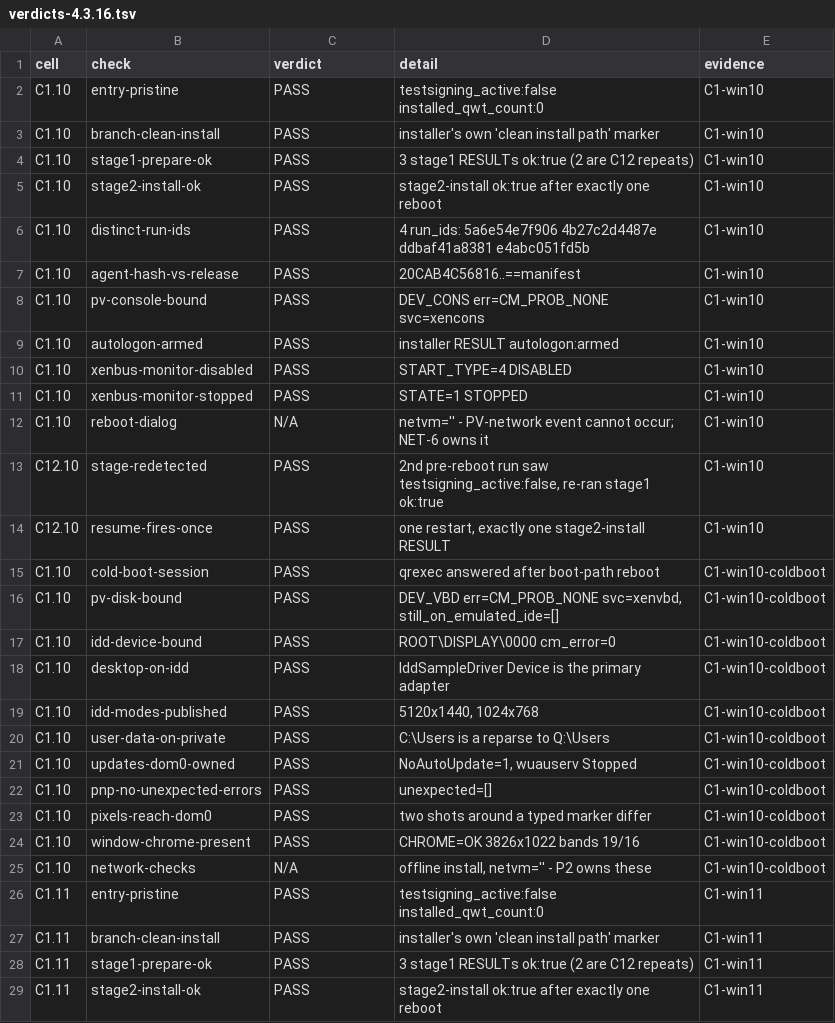
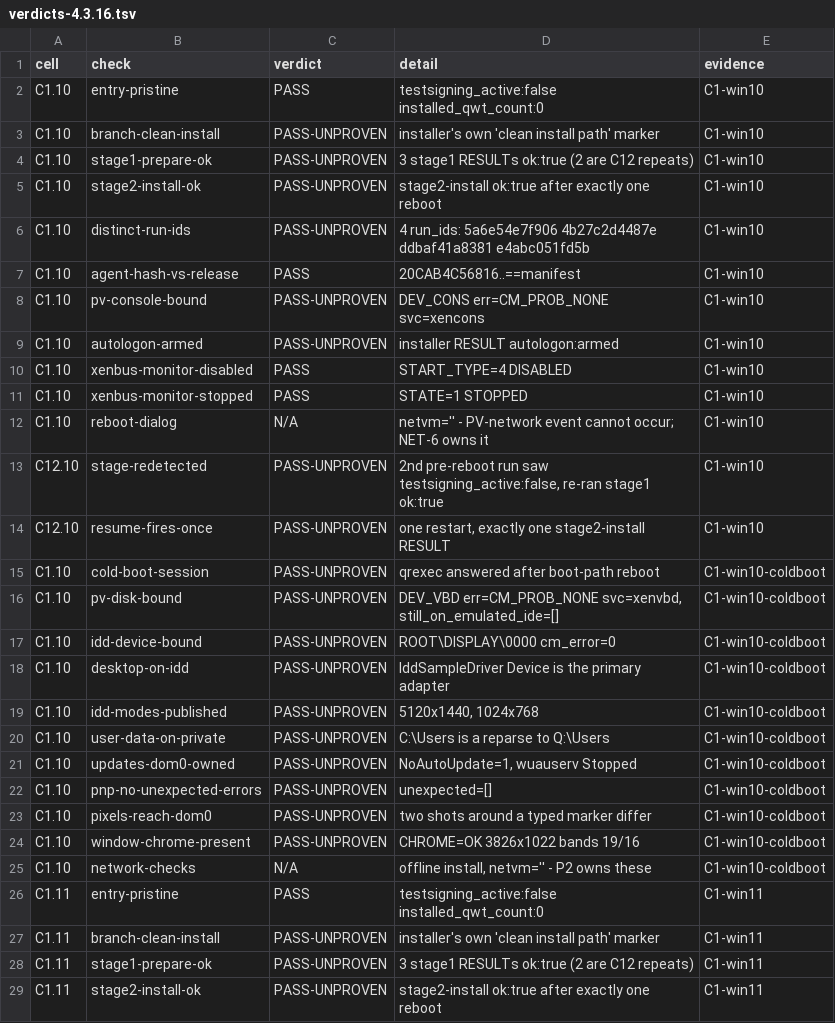
Before and after one commit to arkenoi/qubes-win-idd-driver, a TSV file: docs/verdicts-4.3.16.tsv, drawn as a sheet; only a part is shown; the diff covers the shown part only.

```diff
--- a/docs/verdicts-4.3.16.tsv
+++ b/docs/verdicts-4.3.16.tsv
@@ -2,9 +2,9 @@ cell	check	verdict	detail	evidence
 C1.10	entry-pristine	PASS	testsigning_active:false installed_qwt_count:0	C1-win10
-C1.10	branch-clean-install	PASS	installer's own 'clean install path' marker	C1-win10
-C1.10	stage1-prepare-ok	PASS	3 stage1 RESULTs ok:true (2 are C12 repeats)	C1-win10
-C1.10	stage2-install-ok	PASS	stage2-install ok:true after exactly one reboot	C1-win10
-C1.10	distinct-run-ids	PASS	4 run_ids: 5a6e54e7f906 4b27c2d4487e ddbaf41a8381 e4abc051fd5b	C1-win10
+C1.10	branch-clean-install	PASS-UNPROVEN	installer's own 'clean install path' marker	C1-win10
+C1.10	stage1-prepare-ok	PASS-UNPROVEN	3 stage1 RESULTs ok:true (2 are C12 repeats)	C1-win10
+C1.10	stage2-install-ok	PASS-UNPROVEN	stage2-install ok:true after exactly one reboot	C1-win10
+C1.10	distinct-run-ids	PASS-UNPROVEN	4 run_ids: 5a6e54e7f906 4b27c2d4487e ddbaf41a8381 e4abc051fd5b	C1-win10
 C1.10	agent-hash-vs-release	PASS	20CAB4C56816..==manifest	C1-win10
-C1.10	pv-console-bound	PASS	DEV_CONS err=CM_PROB_NONE svc=xencons	C1-win10
-C1.10	autologon-armed	PASS	installer RESULT autologon:armed	C1-win10
+C1.10	pv-console-bound	PASS-UNPROVEN	DEV_CONS err=CM_PROB_NONE svc=xencons	C1-win10
+C1.10	autologon-armed	PASS-UNPROVEN	installer RESULT autologon:armed	C1-win10
 C1.10	xenbus-monitor-disabled	PASS	START_TYPE=4 DISABLED	C1-win10
@@ -12,18 +12,18 @@ C1.10	xenbus-monitor-stopped	PASS	STATE=1 STOPPED	C1-win10
 C1.10	reboot-dialog	N/A	netvm='' - PV-network event cannot occur; NET-6 owns it	C1-win10
-C12.10	stage-redetected	PASS	2nd pre-reboot run saw testsigning_active:false, re-ran stage1 ok:true	C1-win10
-C12.10	resume-fires-once	PASS	one restart, exactly one stage2-install RESULT	C1-win10
-C1.10	cold-boot-session	PASS	qrexec answered after boot-path reboot	C1-win10-coldboot
-C1.10	pv-disk-bound	PASS	DEV_VBD err=CM_PROB_NONE svc=xenvbd, still_on_emulated_ide=[]	C1-win10-coldboot
-C1.10	idd-device-bound	PASS	ROOT\DISPLAY\0000 cm_error=0	C1-win10-coldboot
-C1.10	desktop-on-idd	PASS	IddSampleDriver Device is the primary adapter	C1-win10-coldboot
-C1.10	idd-modes-published	PASS	5120x1440, 1024x768	C1-win10-coldboot
-C1.10	user-data-on-private	PASS	C:\Users is a reparse to Q:\Users	C1-win10-coldboot
-C1.10	updates-dom0-owned	PASS	NoAutoUpdate=1, wuauserv Stopped	C1-win10-coldboot
-C1.10	pnp-no-unexpected-errors	PASS	unexpected=[]	C1-win10-coldboot
-C1.10	pixels-reach-dom0	PASS	two shots around a typed marker differ	C1-win10-coldboot
-C1.10	window-chrome-present	PASS	CHROME=OK 3826x1022 bands 19/16	C1-win10-coldboot
+C12.10	stage-redetected	PASS-UNPROVEN	2nd pre-reboot run saw testsigning_active:false, re-ran stage1 ok:true	C1-win10
+C12.10	resume-fires-once	PASS-UNPROVEN	one restart, exactly one stage2-install RESULT	C1-win10
+C1.10	cold-boot-session	PASS-UNPROVEN	qrexec answered after boot-path reboot	C1-win10-coldboot
+C1.10	pv-disk-bound	PASS-UNPROVEN	DEV_VBD err=CM_PROB_NONE svc=xenvbd, still_on_emulated_ide=[]	C1-win10-coldboot
+C1.10	idd-device-bound	PASS-UNPROVEN	ROOT\DISPLAY\0000 cm_error=0	C1-win10-coldboot
+C1.10	desktop-on-idd	PASS-UNPROVEN	IddSampleDriver Device is the primary adapter	C1-win10-coldboot
+C1.10	idd-modes-published	PASS-UNPROVEN	5120x1440, 1024x768	C1-win10-coldboot
+C1.10	user-data-on-private	PASS-UNPROVEN	C:\Users is a reparse to Q:\Users	C1-win10-coldboot
+C1.10	updates-dom0-owned	PASS-UNPROVEN	NoAutoUpdate=1, wuauserv Stopped	C1-win10-coldboot
+C1.10	pnp-no-unexpected-errors	PASS-UNPROVEN	unexpected=[]	C1-win10-coldboot
+C1.10	pixels-reach-dom0	PASS-UNPROVEN	two shots around a typed marker differ	C1-win10-coldboot
+C1.10	window-chrome-present	PASS-UNPROVEN	CHROME=OK 3826x1022 bands 19/16	C1-win10-coldboot
 C1.10	network-checks	N/A	offline install, netvm='' - P2 owns these	C1-win10-coldboot
 C1.11	entry-pristine	PASS	testsigning_active:false installed_qwt_count:0	C1-win11
-C1.11	branch-clean-install	PASS	installer's own 'clean install path' marker	C1-win11
-C1.11	stage1-prepare-ok	PASS	3 stage1 RESULTs ok:true (2 are C12 repeats)	C1-win11
-C1.11	stage2-install-ok	PASS	stage2-install ok:true after exactly one reboot	C1-win11
+C1.11	branch-clean-install	PASS-UNPROVEN	installer's own 'clean install path' marker	C1-win11
+C1.11	stage1-prepare-ok	PASS-UNPROVEN	3 stage1 RESULTs ok:true (2 are C12 repeats)	C1-win11
+C1.11	stage2-install-ok	PASS-UNPROVEN	stage2-install ok:true after exactly one reboot	C1-win11
```
Also changed, not shown: 162 edited cells elsewhere in this file, 2 other files.
